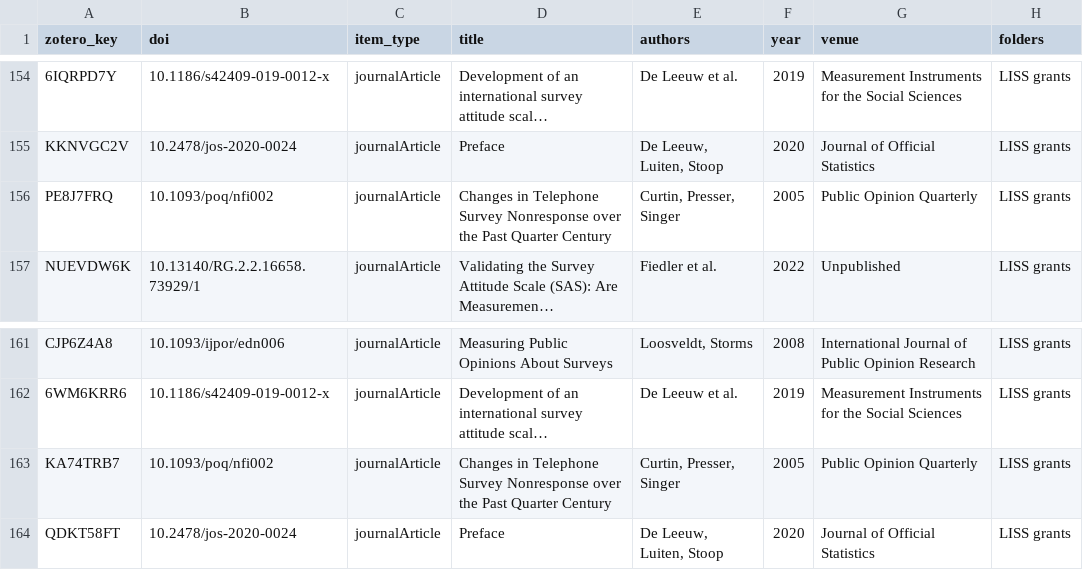
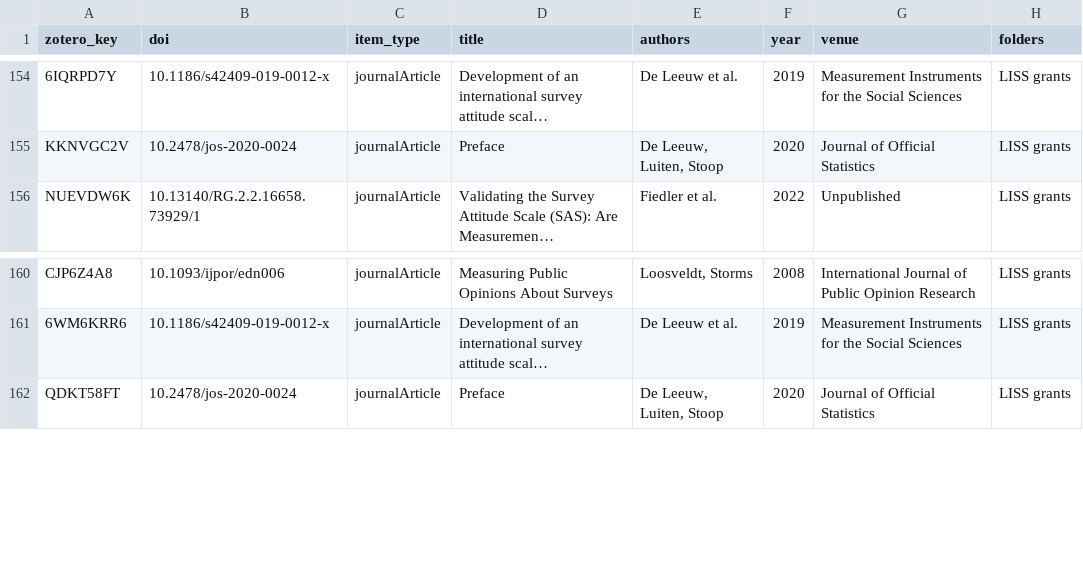
Before and after one commit to AngelicaMaineri/odissei-citations-tracker, a CSV file: data/zotero_items.csv, drawn as a sheet; only a part is shown, gaps mark what is left out; long unchanged cells end in …; the diff names each change by its address in the sheet, - before the commit and + after, or states it on an @@ line.

```diff
--- a/data/zotero_items.csv
+++ b/data/zotero_items.csv
-row 156: PE8J7FRQ | 10.1093/poq/nfi002 | journalArticle | Changes in Telephone Survey Nonresponse over the Past Quarter Century | Curtin, Presser, Singer | 2005 | Public Opinion Quarterly | LISS grants
-row 163: KA74TRB7 | 10.1093/poq/nfi002 | journalArticle | Changes in Telephone Survey Nonresponse over the Past Quarter Century | Curtin, Presser, Singer | 2005 | Public Opinion Quarterly | LISS grants
```
Also changed, not shown: data/citations.csv, data/citations_by_year.csv, 3 other files.
